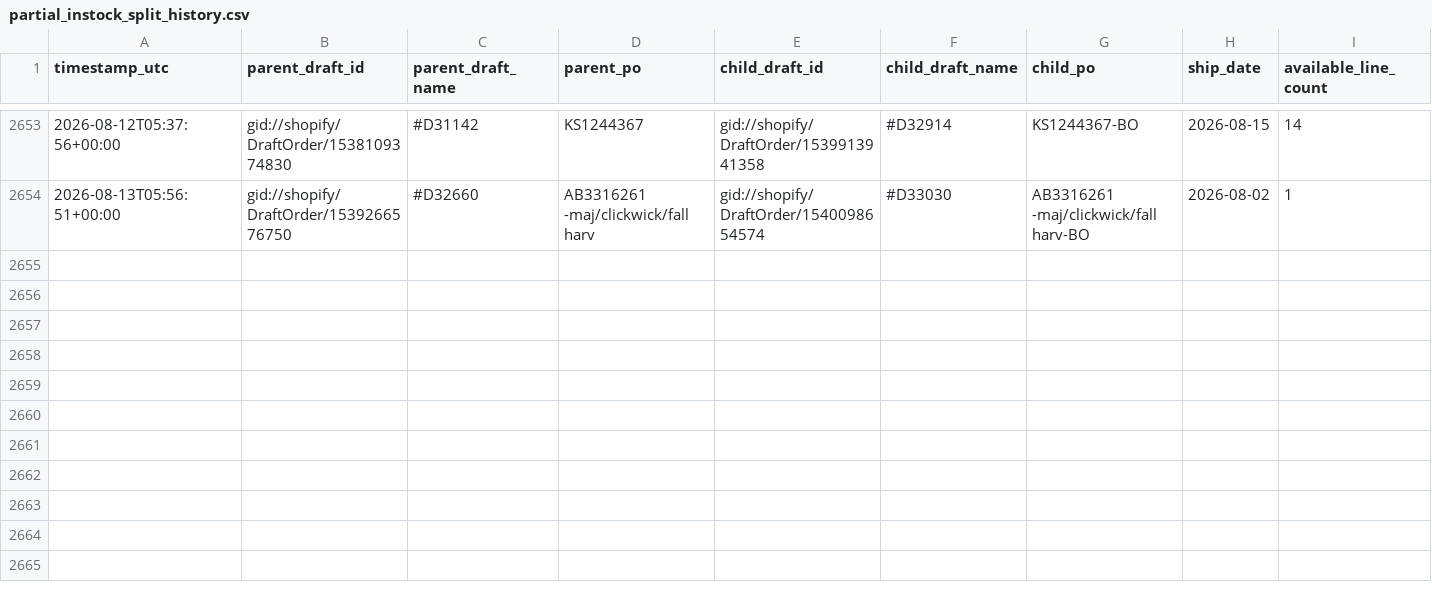
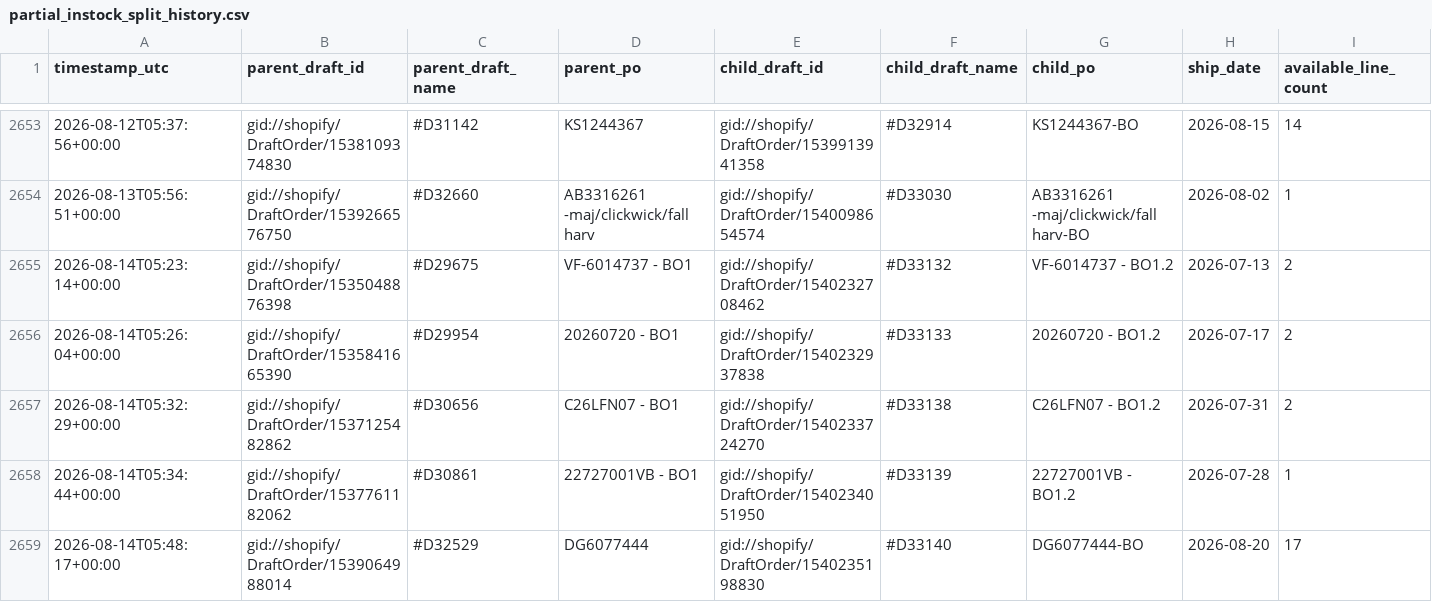
Before and after one commit to Pkirch1211/shopify-partial-instock-split, a CSV file: logs/partial_instock_split_history.csv, drawn as a sheet; only a part is shown, gaps mark what is left out; rows hold the shown columns only; the diff names each change by its address in the sheet, - before the commit and + after, or states it on an @@ line.

```diff
--- a/logs/partial_instock_split_history.csv
+++ b/logs/partial_instock_split_history.csv
+row 2655: 2026-08-14T05:23:14+00:00 | gid://shopify/DraftOrder/1535048876398 | #D29675 | VF-6014737 - BO1 | gid://shopify/DraftOrder/1540232708462 | #D33132 | VF-6014737 - BO1.2 | 2026-07-13 | 2
+row 2656: 2026-08-14T05:26:04+00:00 | gid://shopify/DraftOrder/1535841665390 | #D29954 | 20260720 - BO1 | gid://shopify/DraftOrder/1540232937838 | #D33133 | 20260720 - BO1.2 | 2026-07-17 | 2
+row 2657: 2026-08-14T05:32:29+00:00 | gid://shopify/DraftOrder/1537125482862 | #D30656 | C26LFN07 - BO1 | gid://shopify/DraftOrder/1540233724270 | #D33138 | C26LFN07 - BO1.2 | 2026-07-31 | 2
+row 2658: 2026-08-14T05:34:44+00:00 | gid://shopify/DraftOrder/1537761182062 | #D30861 | 22727001VB - BO1 | gid://shopify/DraftOrder/1540234051950 | #D33139 | 22727001VB - BO1.2 | 2026-07-28 | 1
+row 2659: 2026-08-14T05:48:17+00:00 | gid://shopify/DraftOrder/1539064988014 | #D32529 | DG6077444 | gid://shopify/DraftOrder/1540235198830 | #D33140 | DG6077444-BO | 2026-08-20 | 17
```
